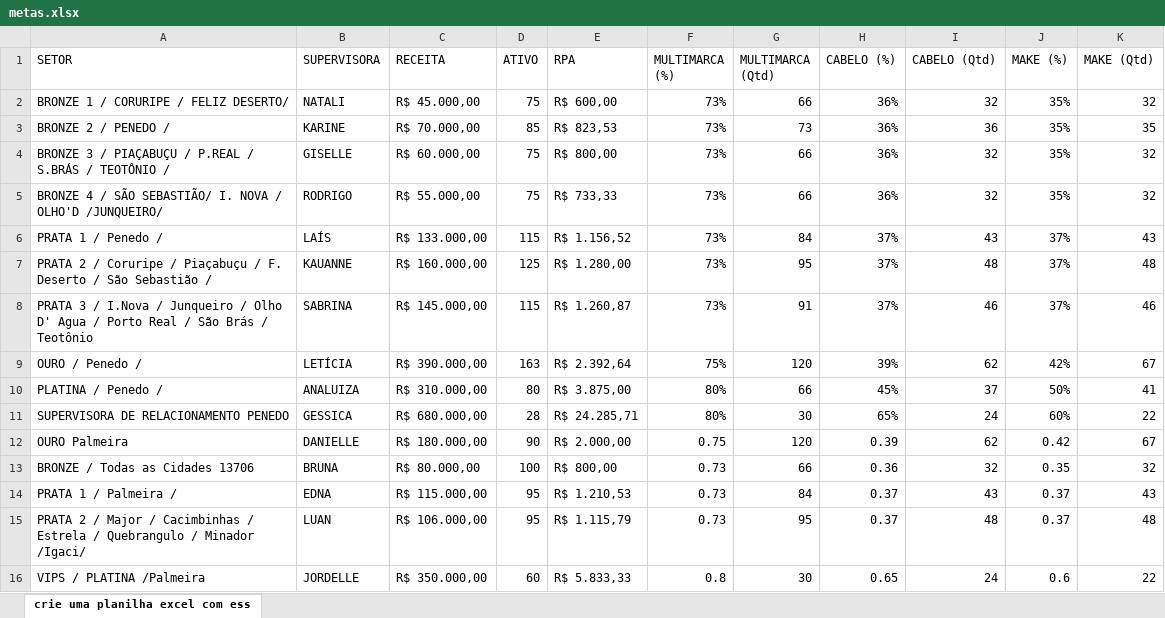
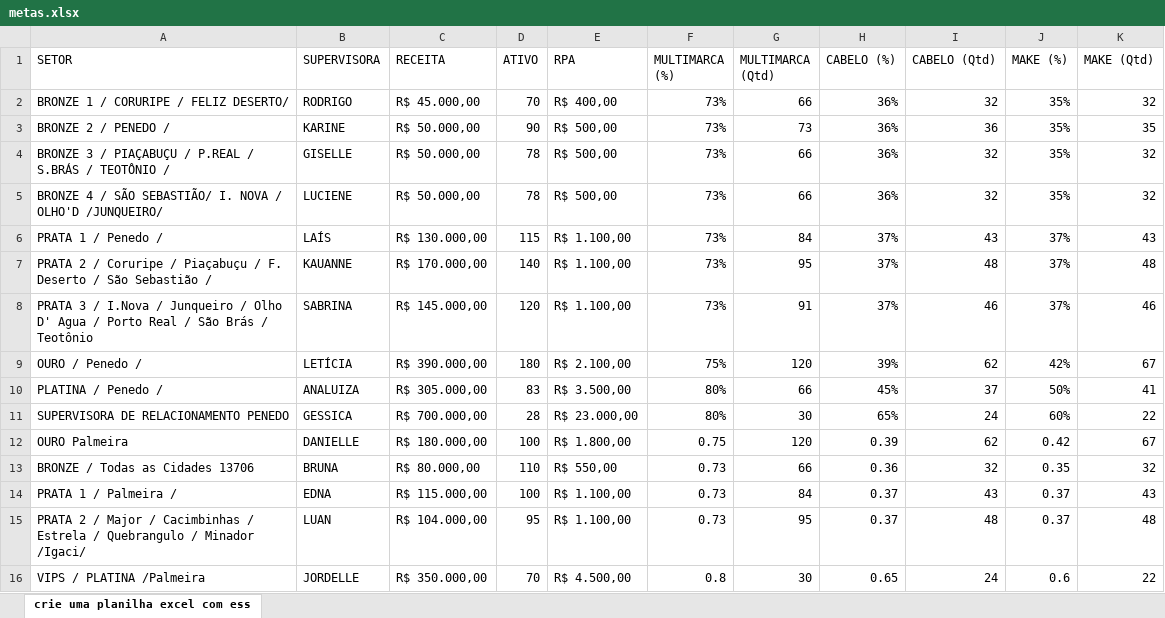
Before and after one commit to alcinadadosti-worspace/AtivosEMultimarcas, an Excel workbook: metas.xlsx, sheet crie uma planilha excel com ess, drawn as a sheet; values as stored, in another font and other column widths than the file's, no borders; the diff names each change by its address in the sheet, - before the commit and + after, or states it on an @@ line.

```diff
--- a/metas.xlsx (sheet crie uma planilha excel com ess)
+++ b/metas.xlsx (sheet crie uma planilha excel com ess)
-B2 (SUPERVISORA): NATALI
+B2 (SUPERVISORA): RODRIGO
-D2 (ATIVO): 75
+D2 (ATIVO): 70
-E2 (RPA): R$ 600,00
+E2 (RPA): R$ 400,00
-C3 (RECEITA): R$ 70.000,00
+C3 (RECEITA): R$ 50.000,00
-D3 (ATIVO): 85
+D3 (ATIVO): 90
-E3 (RPA): R$ 823,53
+E3 (RPA): R$ 500,00
-C4 (RECEITA): R$ 60.000,00
+C4 (RECEITA): R$ 50.000,00
-D4:D5 (ATIVO): 75
+D4:D5 (ATIVO): 78
-E4 (RPA): R$ 800,00
+E4 (RPA): R$ 500,00
-B5 (SUPERVISORA): RODRIGO
+B5 (SUPERVISORA): LUCIENE
-C5 (RECEITA): R$ 55.000,00
+C5 (RECEITA): R$ 50.000,00
-E5 (RPA): R$ 733,33
+E5 (RPA): R$ 500,00
-C6 (RECEITA): R$ 133.000,00
+C6 (RECEITA): R$ 130.000,00
-E6 (RPA): R$ 1.156,52
+E6 (RPA): R$ 1.100,00
-C7 (RECEITA): R$ 160.000,00
+C7 (RECEITA): R$ 170.000,00
-D7 (ATIVO): 125
+D7 (ATIVO): 140
-E7 (RPA): R$ 1.280,00
+E7 (RPA): R$ 1.100,00
-D8 (ATIVO): 115
+D8 (ATIVO): 120
-E8 (RPA): R$ 1.260,87
+E8 (RPA): R$ 1.100,00
-D9 (ATIVO): 163
+D9 (ATIVO): 180
-E9 (RPA): R$ 2.392,64
+E9 (RPA): R$ 2.100,00
-C10 (RECEITA): R$ 310.000,00
+C10 (RECEITA): R$ 305.000,00
-D10 (ATIVO): 80
+D10 (ATIVO): 83
-E10 (RPA): R$ 3.875,00
+E10 (RPA): R$ 3.500,00
-C11 (RECEITA): R$ 680.000,00
+C11 (RECEITA): R$ 700.000,00
-E11 (RPA): R$ 24.285,71
+E11 (RPA): R$ 23.000,00
-D12 (ATIVO): 90
+D12 (ATIVO): 100
-E12 (RPA): R$ 2.000,00
+E12 (RPA): R$ 1.800,00
-D13 (ATIVO): 100
+D13 (ATIVO): 110
-E13 (RPA): R$ 800,00
+E13 (RPA): R$ 550,00
-D14 (ATIVO): 95
+D14 (ATIVO): 100
-E14 (RPA): R$ 1.210,53
+E14 (RPA): R$ 1.100,00
-C15 (RECEITA): R$ 106.000,00
+C15 (RECEITA): R$ 104.000,00
-E15 (RPA): R$ 1.115,79
+E15 (RPA): R$ 1.100,00
-D16 (ATIVO): 60
+D16 (ATIVO): 70
-E16 (RPA): R$ 5.833,33
+E16 (RPA): R$ 4.500,00
```
Also changed, not shown: 1 other file.
